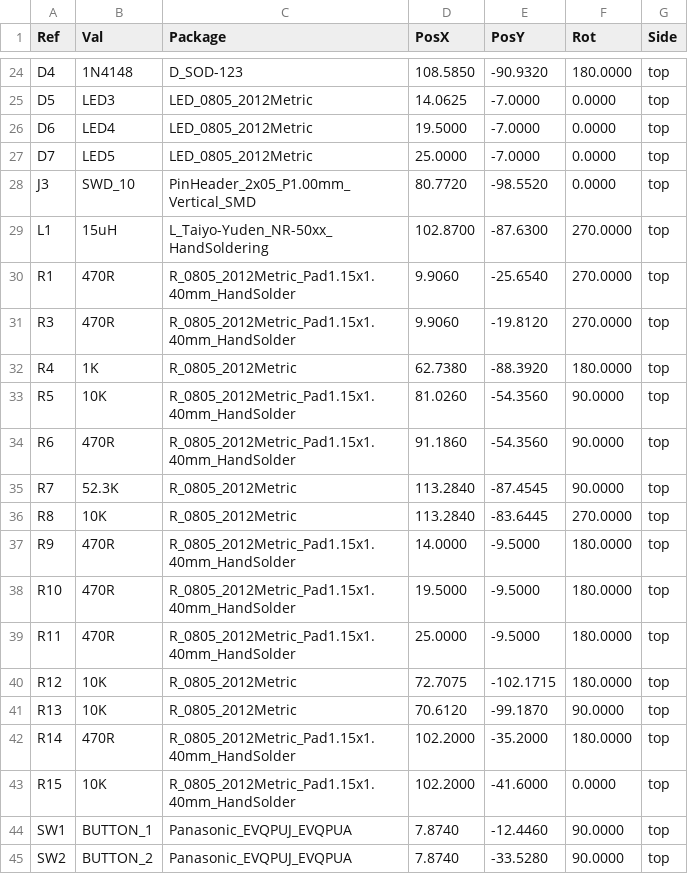
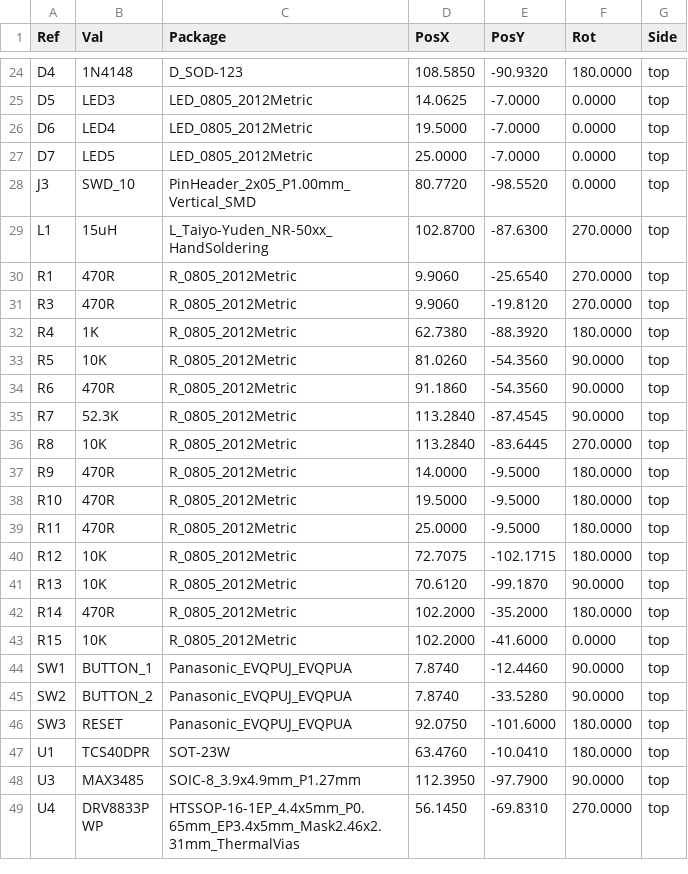
Before and after one commit to opulo-inc/lumenpnp, a CSV file: feeder/pcb/mobo/export/gerbers/mobo-top_pos.csv, drawn as a sheet; only a part is shown, gaps mark what is left out; the shorter side is filled out with more unchanged rows.

```diff
--- a/feeder/pcb/mobo/export/gerbers/mobo-top_pos.csv
+++ b/feeder/pcb/mobo/export/gerbers/mobo-top_pos.csv
@@ -29,16 +29,16 @@ Ref,Val,Package,PosX,PosY,Rot,Side
 "L1","15uH","L_Taiyo-Yuden_NR-50xx_HandSoldering",102.8700,-87.6300,270.0000,top
-"R1","470R","R_0805_2012Metric_Pad1.15x1.40mm_HandSolder",9.9060,-25.6540,270.0000,top
-"R3","470R","R_0805_2012Metric_Pad1.15x1.40mm_HandSolder",9.9060,-19.8120,270.0000,top
+"R1","470R","R_0805_2012Metric",9.9060,-25.6540,270.0000,top
+"R3","470R","R_0805_2012Metric",9.9060,-19.8120,270.0000,top
 "R4","1K","R_0805_2012Metric",62.7380,-88.3920,180.0000,top
-"R5","10K","R_0805_2012Metric_Pad1.15x1.40mm_HandSolder",81.0260,-54.3560,90.0000,top
-"R6","470R","R_0805_2012Metric_Pad1.15x1.40mm_HandSolder",91.1860,-54.3560,90.0000,top
+"R5","10K","R_0805_2012Metric",81.0260,-54.3560,90.0000,top
+"R6","470R","R_0805_2012Metric",91.1860,-54.3560,90.0000,top
 "R7","52.3K","R_0805_2012Metric",113.2840,-87.4545,90.0000,top
 "R8","10K","R_0805_2012Metric",113.2840,-83.6445,270.0000,top
-"R9","470R","R_0805_2012Metric_Pad1.15x1.40mm_HandSolder",14.0000,-9.5000,180.0000,top
-"R10","470R","R_0805_2012Metric_Pad1.15x1.40mm_HandSolder",19.5000,-9.5000,180.0000,top
-"R11","470R","R_0805_2012Metric_Pad1.15x1.40mm_HandSolder",25.0000,-9.5000,180.0000,top
+"R9","470R","R_0805_2012Metric",14.0000,-9.5000,180.0000,top
+"R10","470R","R_0805_2012Metric",19.5000,-9.5000,180.0000,top
+"R11","470R","R_0805_2012Metric",25.0000,-9.5000,180.0000,top
 "R12","10K","R_0805_2012Metric",72.7075,-102.1715,180.0000,top
 "R13","10K","R_0805_2012Metric",70.6120,-99.1870,90.0000,top
-"R14","470R","R_0805_2012Metric_Pad1.15x1.40mm_HandSolder",102.2000,-35.2000,180.0000,top
-"R15","10K","R_0805_2012Metric_Pad1.15x1.40mm_HandSolder",102.2000,-41.6000,0.0000,top
+"R14","470R","R_0805_2012Metric",102.2000,-35.2000,180.0000,top
+"R15","10K","R_0805_2012Metric",102.2000,-41.6000,0.0000,top
 "SW1","BUTTON_1","Panasonic_EVQPUJ_EVQPUA",7.8740,-12.4460,90.0000,top
```
Also changed, not shown: feeder/pcb/feederFloor/export/feederFloor-bom.csv, feeder/pcb/feederFloor/export/feederFloor.csv, 50 other files.
